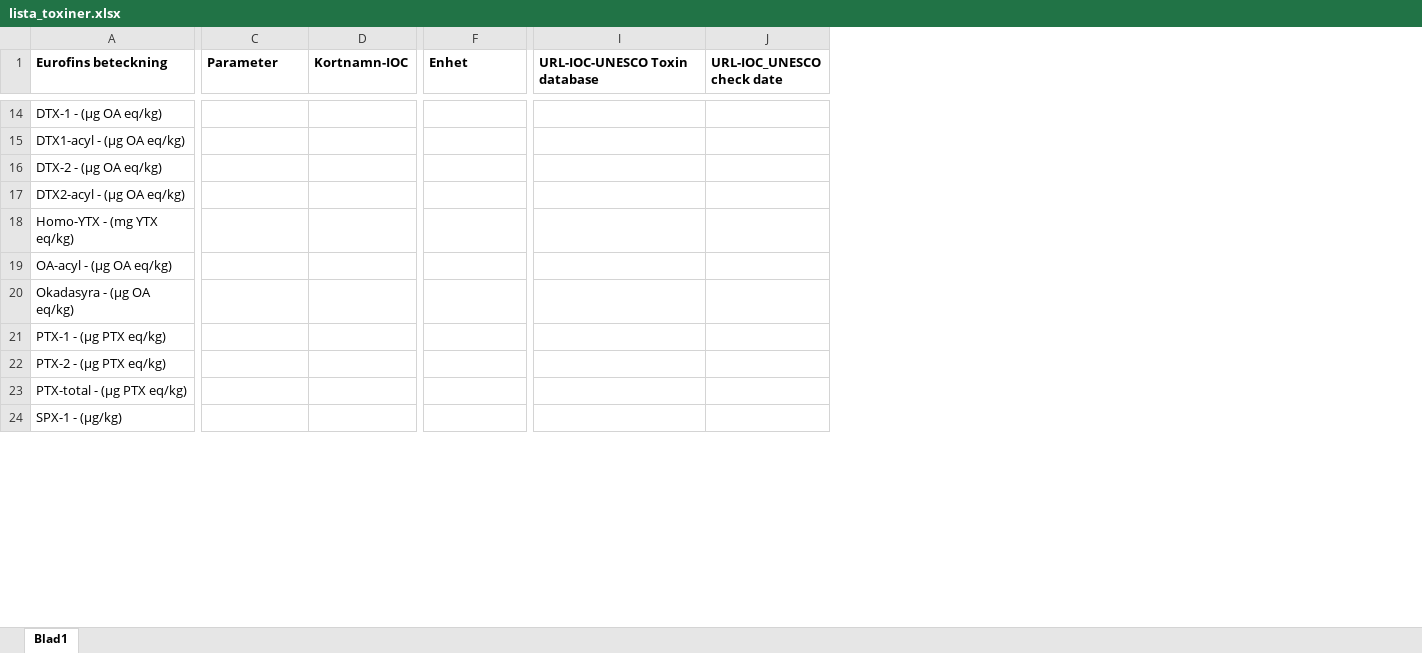
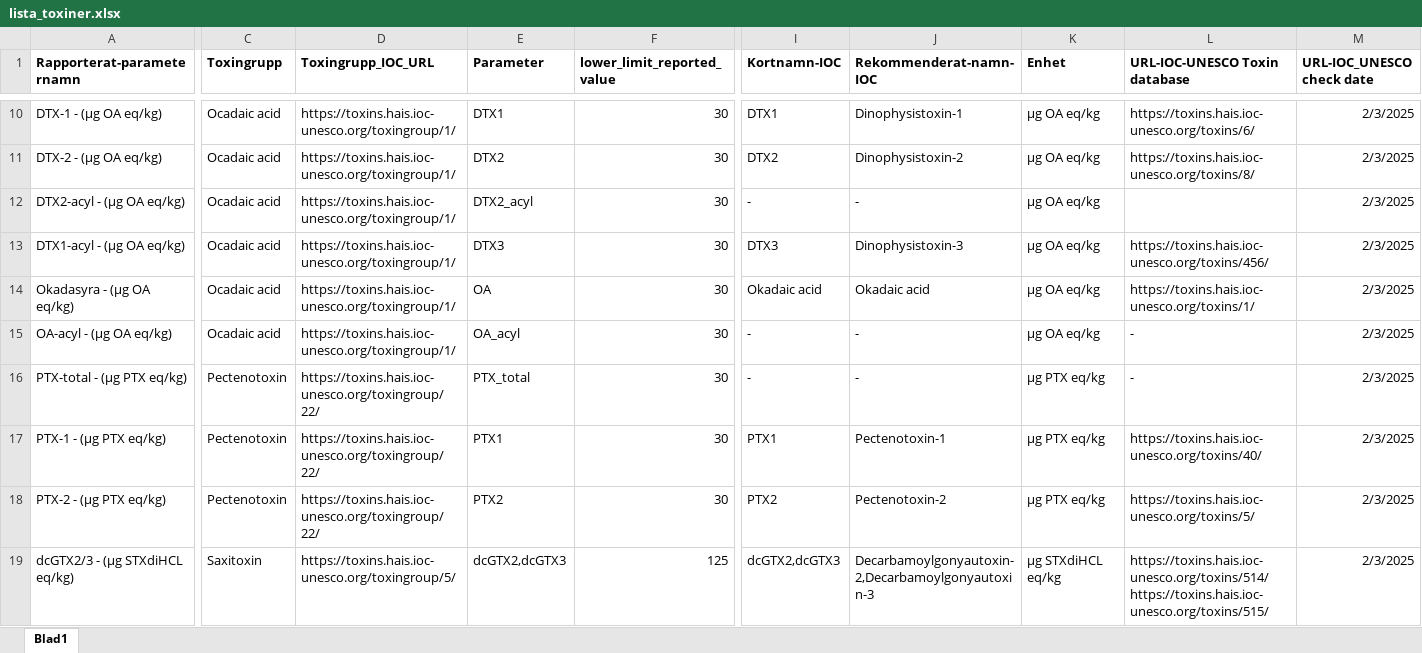
Before and after one commit to nodc-sweden/SLV-Biotoxin-Validator-App, an Excel workbook: config/lista_toxiner.xlsx, sheet Blad1, drawn as a sheet; only a part is shown, gaps mark what is left out; values as stored, in another font and other column widths than the file's, no borders; removed rows and columns are numbered as before the commit, all else as after; rows hold the shown columns only; the diff covers the shown part only; the diff names each change by its address in the sheet, - before the commit and + after, or states it on an @@ line.

```diff
--- a/config/lista_toxiner.xlsx (sheet Blad1)
+++ b/config/lista_toxiner.xlsx (sheet Blad1)
+column C (Toxingrupp), rows 10-12: all Ocadaic acid; row 14: Ocadaic acid; rows 17-18: Pectenotoxin | Pectenotoxin
+column D (Toxingrupp_IOC_URL), rows 10-12: all https://toxins.hais.ioc-unesco.org/toxingroup/1/; row 14: https://toxins.hais.ioc-unesco.org/toxingroup/1/; rows 17-18: https://toxins.hais.ioc-unesco.org/toxingroup/22/ | https://toxins.hais.ioc-unesco.org/toxingroup/22/
+column F (lower_limit_reported_value), rows 10-12: all 30; row 14: 30; rows 17-18: 30 | 30
+column J (Rekommenderat-namn-IOC), rows 10-12: Dinophysistoxin-1 | Dinophysistoxin-2 | -; row 14: Okadaic acid; rows 17-18: Pectenotoxin-1 | Pectenotoxin-2
-A1: Eurofins beteckning
+A1: Rapporterat-parameternamn
-E10 (Parameter): (empty)
+E10 (Parameter): DTX1
-I10 (Kortnamn-IOC): (empty)
+I10 (Kortnamn-IOC): DTX1
-K10 (Enhet): (empty)
+K10 (Enhet): µg OA eq/kg
-L10 (URL-IOC-UNESCO Toxin database): (empty)
+L10 (URL-IOC-UNESCO Toxin database): https://toxins.hais.ioc-unesco.org/toxins/6/
-M10 (URL-IOC_UNESCO check date): (empty)
+M10 (URL-IOC_UNESCO check date): 2/3/2025
-row 15: DTX1-acyl - (µg OA eq/kg)
-E11 (Parameter): (empty)
+E11 (Parameter): DTX2
-I11 (Kortnamn-IOC): (empty)
+I11 (Kortnamn-IOC): DTX2
-K11:K12 (Enhet): (empty)
+K11:K12 (Enhet): µg OA eq/kg
-L11 (URL-IOC-UNESCO Toxin database): (empty)
+L11 (URL-IOC-UNESCO Toxin database): https://toxins.hais.ioc-unesco.org/toxins/8/
-M11:M12 (URL-IOC_UNESCO check date): (empty)
+M11:M12 (URL-IOC_UNESCO check date): 2/3/2025
-E12 (Parameter): (empty)
+E12 (Parameter): DTX2_acyl
-I12 (Kortnamn-IOC): (empty)
+I12 (Kortnamn-IOC): -
-row 18: Homo-YTX - (mg YTX eq/kg)
-row 19: OA-acyl - (µg OA eq/kg)
+row 13: DTX1-acyl - (µg OA eq/kg) | Ocadaic acid | https://toxins.hais.ioc-unesco.org/toxingroup/1/ | DTX3 | 30 | DTX3 | Dinophysistoxin-3 | µg OA eq/kg | https://toxins.hais.ioc-unesco.org/toxins/456/ | 2/3/2025
-E14 (Parameter): (empty)
+E14 (Parameter): OA
-I14 (Kortnamn-IOC): (empty)
+I14 (Kortnamn-IOC): Okadaic acid
-K14 (Enhet): (empty)
+K14 (Enhet): µg OA eq/kg
-L14 (URL-IOC-UNESCO Toxin database): (empty)
+L14 (URL-IOC-UNESCO Toxin database): https://toxins.hais.ioc-unesco.org/toxins/1/
-M14 (URL-IOC_UNESCO check date): (empty)
+M14 (URL-IOC_UNESCO check date): 2/3/2025
+row 15: OA-acyl - (µg OA eq/kg) | Ocadaic acid | https://toxins.hais.ioc-unesco.org/toxingroup/1/ | OA_acyl | 30 | - | - | µg OA eq/kg | - | 2/3/2025
+row 16: PTX-total - (µg PTX eq/kg) | Pectenotoxin | https://toxins.hais.ioc-unesco.org/toxingroup/22/ | PTX_total | 30 | - | - | µg PTX eq/kg | - | 2/3/2025
-E17 (Parameter): (empty)
+E17 (Parameter): PTX1
-I17 (Kortnamn-IOC): (empty)
+I17 (Kortnamn-IOC): PTX1
-K17:K18 (Enhet): (empty)
+K17:K18 (Enhet): µg PTX eq/kg
-L17 (URL-IOC-UNESCO Toxin database): (empty)
+L17 (URL-IOC-UNESCO Toxin database): https://toxins.hais.ioc-unesco.org/toxins/40/
-M17:M18 (URL-IOC_UNESCO check date): (empty)
+M17:M18 (URL-IOC_UNESCO check date): 2/3/2025
-E18 (Parameter): (empty)
+E18 (Parameter): PTX2
-I18 (Kortnamn-IOC): (empty)
+I18 (Kortnamn-IOC): PTX2
-L18 (URL-IOC-UNESCO Toxin database): (empty)
+L18 (URL-IOC-UNESCO Toxin database): https://toxins.hais.ioc-unesco.org/toxins/5/
-row 23: PTX-total - (µg PTX eq/kg)
-row 24: SPX-1 - (µg/kg)
+row 19: dcGTX2/3 - (µg STXdiHCL eq/kg) | Saxitoxin | https://toxins.hais.ioc-unesco.org/toxingroup/5/ | dcGTX2,dcGTX3 | 125 | dcGTX2,dcGTX3 | Decarbamoylgonyautoxin-2,Decarbamoylgonyautoxin-3 | µg STXdiHCL eq/kg | https://toxins.hais.ioc-unesco.org/toxins/514/https://toxins.hais.ioc-unesco.org/toxins/515/ | 2/3/2025
```
Also changed, not shown: 26 added rows, 29 removed rows, 2 added columns, 3 removed columns and 29 edited cells elsewhere in this sheet, 1 other file.
